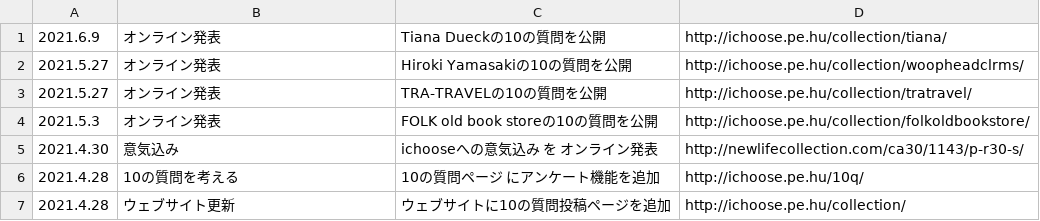
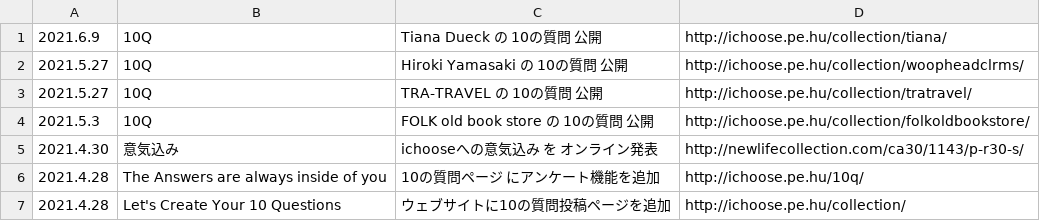
Before and after one commit to chottocrazy/index, a CSV file: online/ichoose/topics.csv, drawn as a sheet.

Commit message:
Update topics.csv

```diff
--- a/online/ichoose/topics.csv
+++ b/online/ichoose/topics.csv
@@ -1,7 +1,7 @@
-2021.6.9,オンライン発表,Tiana Dueckの10の質問を公開,http://ichoose.pe.hu/collection/tiana/
-2021.5.27,オンライン発表,Hiroki Yamasakiの10の質問を公開,http://ichoose.pe.hu/collection/woopheadclrms/
-2021.5.27,オンライン発表,TRA-TRAVELの10の質問を公開,http://ichoose.pe.hu/collection/tratravel/
-2021.5.3,オンライン発表,FOLK old book storeの10の質問を公開,http://ichoose.pe.hu/collection/folkoldbookstore/
+2021.6.9,10Q,Tiana Dueck の 10の質問 公開,http://ichoose.pe.hu/collection/tiana/
+2021.5.27,10Q,Hiroki Yamasaki の 10の質問 公開,http://ichoose.pe.hu/collection/woopheadclrms/
+2021.5.27,10Q,TRA-TRAVEL の 10の質問 公開,http://ichoose.pe.hu/collection/tratravel/
+2021.5.3,10Q,FOLK old book store の 10の質問 公開,http://ichoose.pe.hu/collection/folkoldbookstore/
 2021.4.30,意気込み,ichooseへの意気込み を オンライン発表,http://newlifecollection.com/ca30/1143/p-r30-s/
-2021.4.28,10の質問を考える,10の質問ページ にアンケート機能を追加,http://ichoose.pe.hu/10q/
-2021.4.28,ウェブサイト更新,ウェブサイトに10の質問投稿ページを追加,http://ichoose.pe.hu/collection/
+2021.4.28,The Answers are always inside of you,10の質問ページ にアンケート機能を追加,http://ichoose.pe.hu/10q/
+2021.4.28,Let's Create Your 10 Questions,ウェブサイトに10の質問投稿ページを追加,http://ichoose.pe.hu/collection/
```
